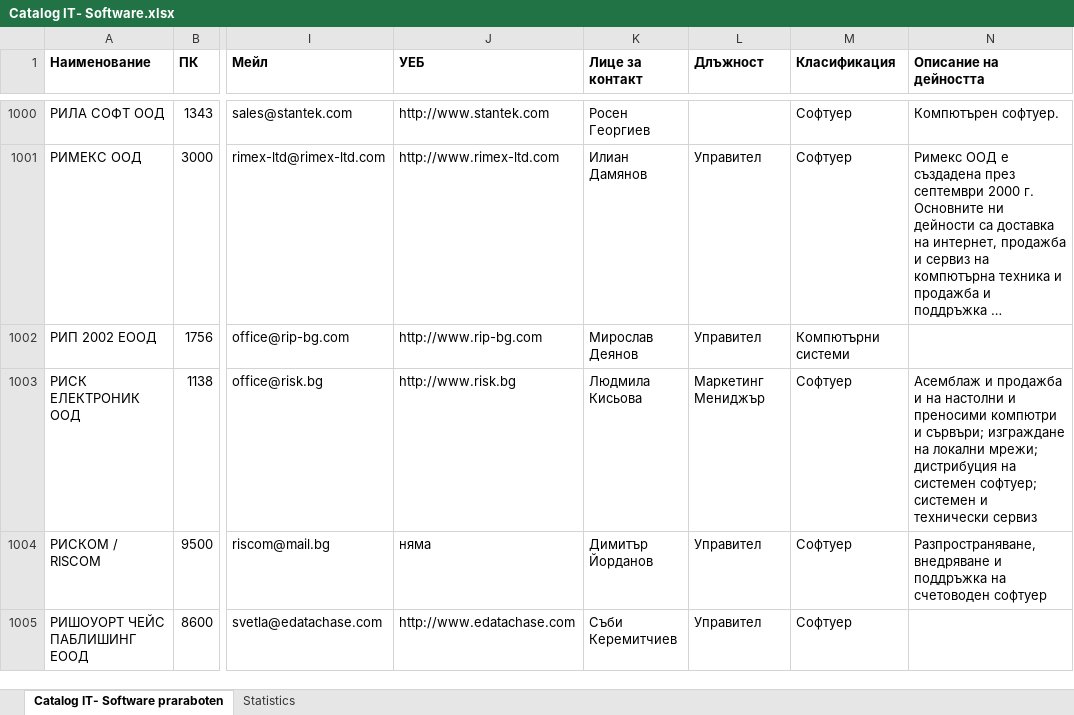
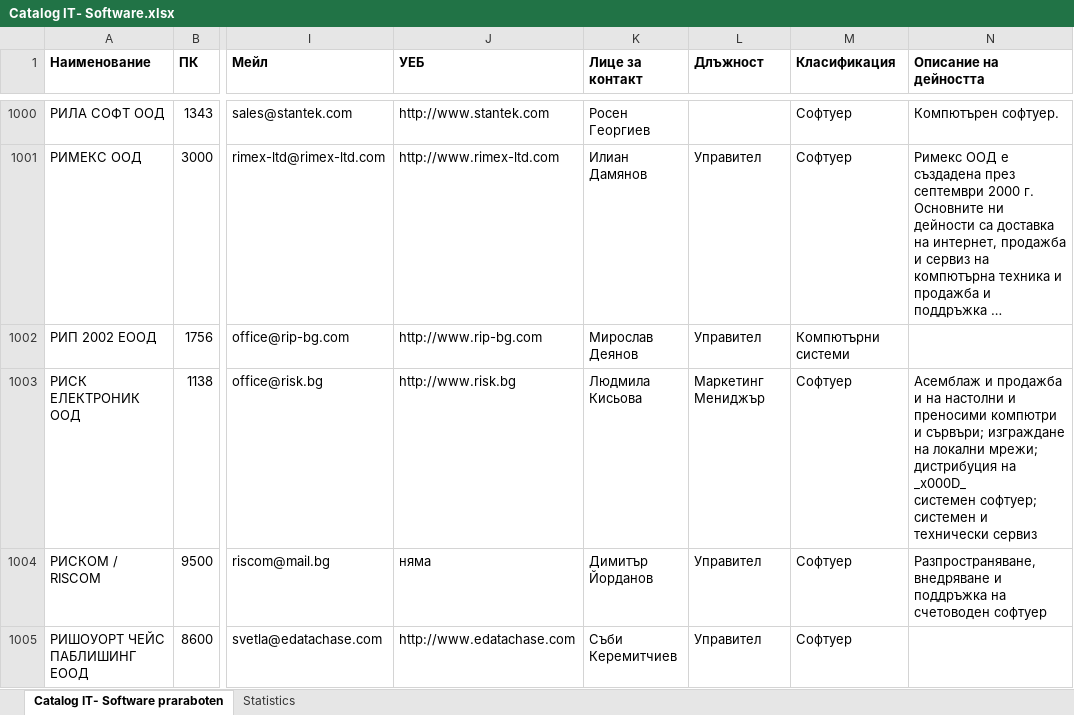
Before and after one commit to MyTaHTa/databases-na-kilo, an Excel workbook: Catalog IT- Software.xlsx, sheet Catalog IT- Software praraboten, drawn as a sheet; only a part is shown, gaps mark what is left out; long unchanged cells end in …; values as stored, in another font and other column widths than the file's, no borders; ↵ is a line break in a cell; the diff covers the shown part only; the diff names each change by its address in the sheet, - before the commit and + after, or states it on an @@ line.

```diff
--- a/Catalog IT- Software.xlsx (sheet Catalog IT- Software praraboten)
+++ b/Catalog IT- Software.xlsx (sheet Catalog IT- Software praraboten)
-N1003 (Описание на дейността): …дистрибуция на ↵ системен софтуер;…
+N1003 (Описание на дейността): …дистрибуция на _x000D_ ↵ системен софтуер;…
```
Also changed, not shown: 41 edited cells elsewhere in this sheet, Catalog IT-Hardware.xlsx, Catalog Media i Reklama.xlsx, 2 other files.
